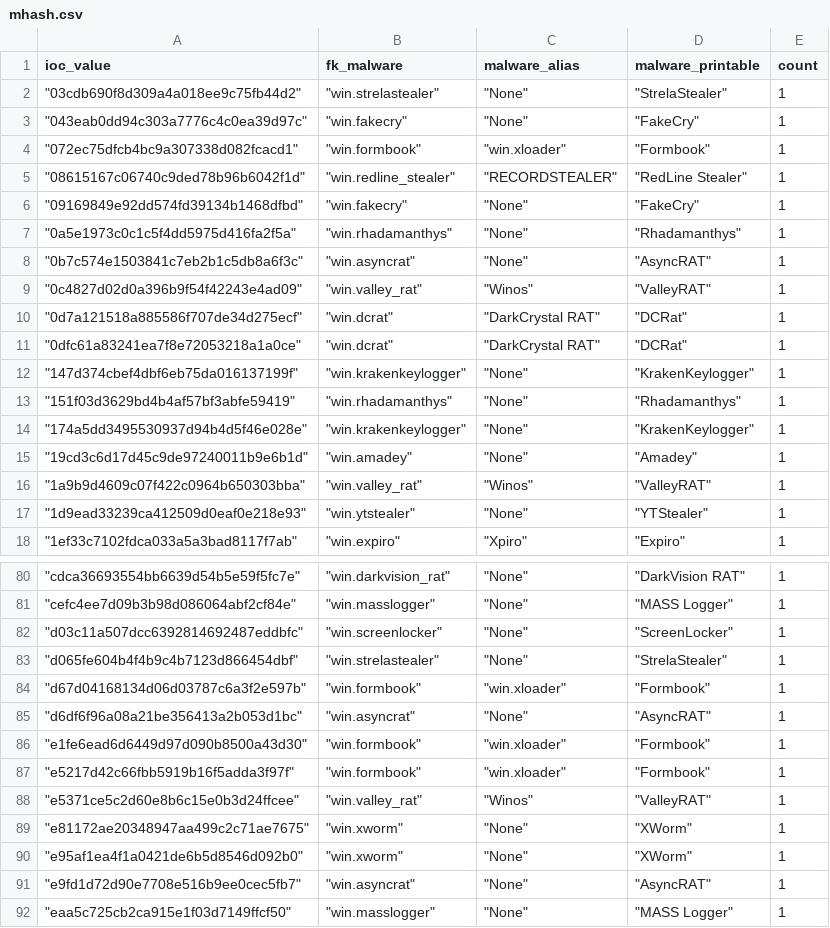
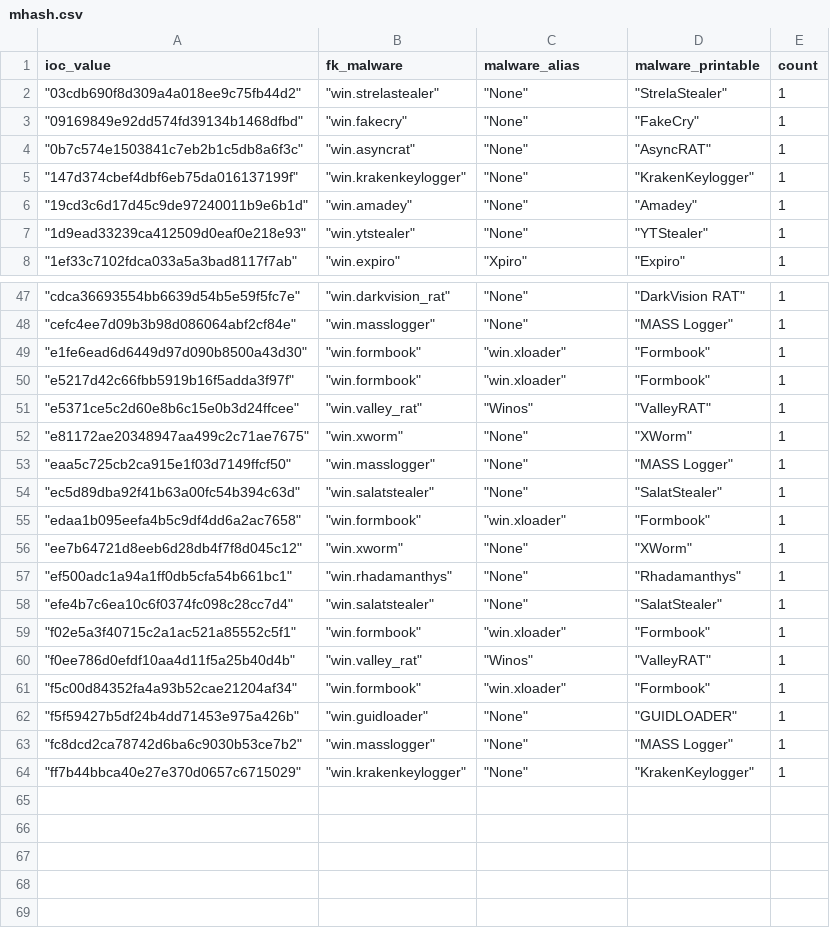
Before and after one commit to LunaMarginis/Intel-WatchTower, a CSV file: mhash.csv, drawn as a sheet; only a part is shown, gaps mark what is left out; the shorter side is filled out with more unchanged rows; the diff covers the shown part only; the diff names each change by its address in the sheet, - before the commit and + after, or states it on an @@ line.

```diff
--- a/mhash.csv
+++ b/mhash.csv
-row 3: "043eab0dd94c303a7776c4c0ea39d97c" | "win.fakecry" | "None" | "FakeCry" | 1
-row 4: "072ec75dfcb4bc9a307338d082fcacd1" | "win.formbook" | "win.xloader" | "Formbook" | 1
-row 5: "08615167c06740c9ded78b96b6042f1d" | "win.redline_stealer" | "RECORDSTEALER" | "RedLine Stealer" | 1
-row 7: "0a5e1973c0c1c5f4dd5975d416fa2f5a" | "win.rhadamanthys" | "None" | "Rhadamanthys" | 1
-row 9: "0c4827d02d0a396b9f54f42243e4ad09" | "win.valley_rat" | "Winos" | "ValleyRAT" | 1
-row 10: "0d7a121518a885586f707de34d275ecf" | "win.dcrat" | "DarkCrystal RAT" | "DCRat" | 1
-row 11: "0dfc61a83241ea7f8e72053218a1a0ce" | "win.dcrat" | "DarkCrystal RAT" | "DCRat" | 1
-row 13: "151f03d3629bd4b4af57bf3abfe59419" | "win.rhadamanthys" | "None" | "Rhadamanthys" | 1
-row 14: "174a5dd3495530937d94b4d5f46e028e" | "win.krakenkeylogger" | "None" | "KrakenKeylogger" | 1
-row 16: "1a9b9d4609c07f422c0964b650303bba" | "win.valley_rat" | "Winos" | "ValleyRAT" | 1
-row 82: "d03c11a507dcc6392814692487eddbfc" | "win.screenlocker" | "None" | "ScreenLocker" | 1
-row 83: "d065fe604b4f4b9c4b7123d866454dbf" | "win.strelastealer" | "None" | "StrelaStealer" | 1
-row 84: "d67d04168134d06d03787c6a3f2e597b" | "win.formbook" | "win.xloader" | "Formbook" | 1
-row 85: "d6df6f96a08a21be356413a2b053d1bc" | "win.asyncrat" | "None" | "AsyncRAT" | 1
-row 90: "e95af1ea4f1a0421de6b5d8546d092b0" | "win.xworm" | "None" | "XWorm" | 1
-row 91: "e9fd1d72d90e7708e516b9ee0cec5fb7" | "win.asyncrat" | "None" | "AsyncRAT" | 1
```
Also changed, not shown: 24 removed rows elsewhere in this file, 1 other file.
